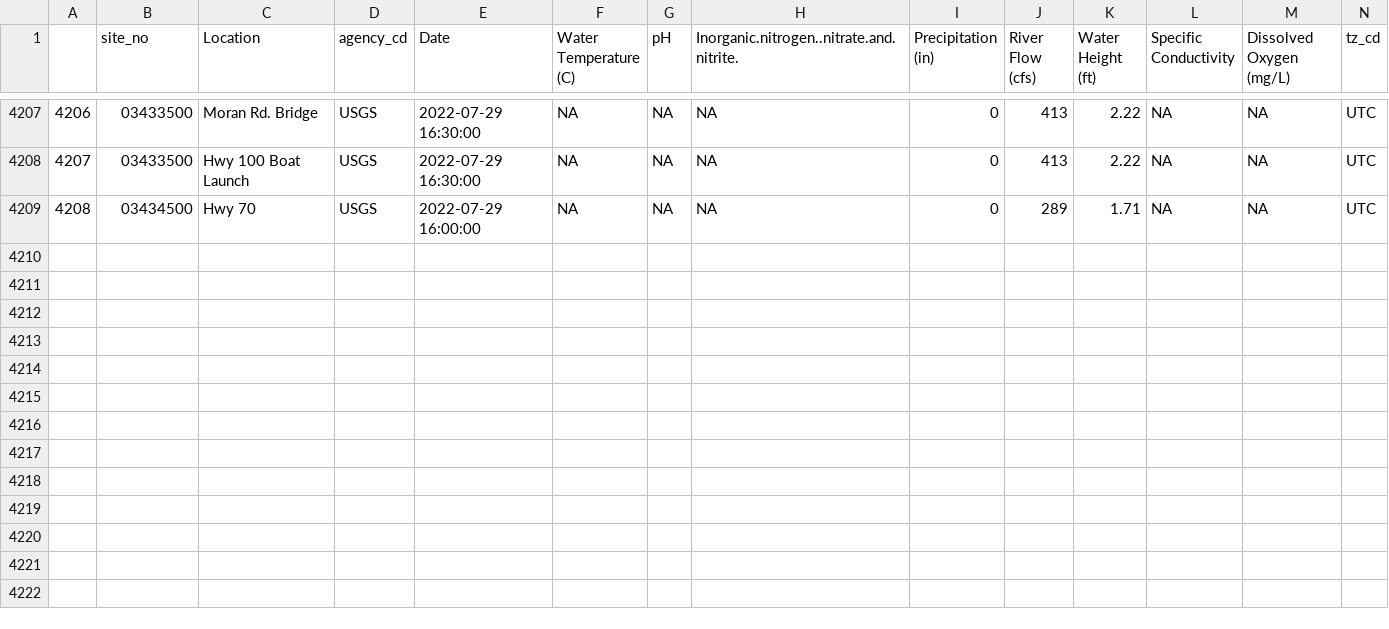
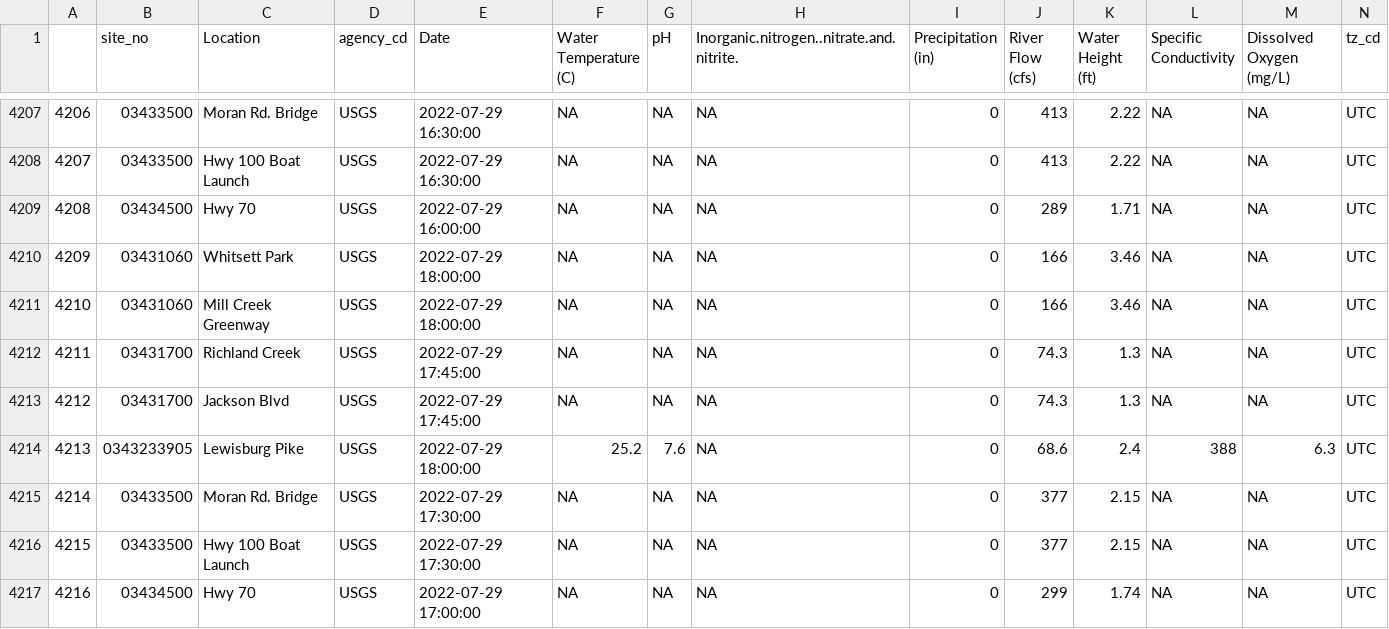
Before and after one commit to rjwood11/ecoli_model, a CSV file: TrackForecast.csv, drawn as a sheet; only a part is shown, gaps mark what is left out; rows hold the shown columns only; the diff names each change by its address in the sheet, - before the commit and + after, or states it on an @@ line.

```diff
--- a/TrackForecast.csv
+++ b/TrackForecast.csv
+row 4210: 4209 | 03431060 | Whitsett Park | USGS | 2022-07-29 18:00:00 | NA | NA | NA | 0 | 166 | 3.46 | NA | NA | UTC
+row 4211: 4210 | 03431060 | Mill Creek Greenway | USGS | 2022-07-29 18:00:00 | NA | NA | NA | 0 | 166 | 3.46 | NA | NA | UTC
+row 4212: 4211 | 03431700 | Richland Creek | USGS | 2022-07-29 17:45:00 | NA | NA | NA | 0 | 74.3 | 1.3 | NA | NA | UTC
+row 4213: 4212 | 03431700 | Jackson Blvd | USGS | 2022-07-29 17:45:00 | NA | NA | NA | 0 | 74.3 | 1.3 | NA | NA | UTC
+row 4214: 4213 | 0343233905 | Lewisburg Pike | USGS | 2022-07-29 18:00:00 | 25.2 | 7.6 | NA | 0 | 68.6 | 2.4 | 388 | 6.3 | UTC
+row 4215: 4214 | 03433500 | Moran Rd. Bridge | USGS | 2022-07-29 17:30:00 | NA | NA | NA | 0 | 377 | 2.15 | NA | NA | UTC
+row 4216: 4215 | 03433500 | Hwy 100 Boat Launch | USGS | 2022-07-29 17:30:00 | NA | NA | NA | 0 | 377 | 2.15 | NA | NA | UTC
+row 4217: 4216 | 03434500 | Hwy 70 | USGS | 2022-07-29 17:00:00 | NA | NA | NA | 0 | 299 | 1.74 | NA | NA | UTC
```
Also changed, not shown: 3 other files.
